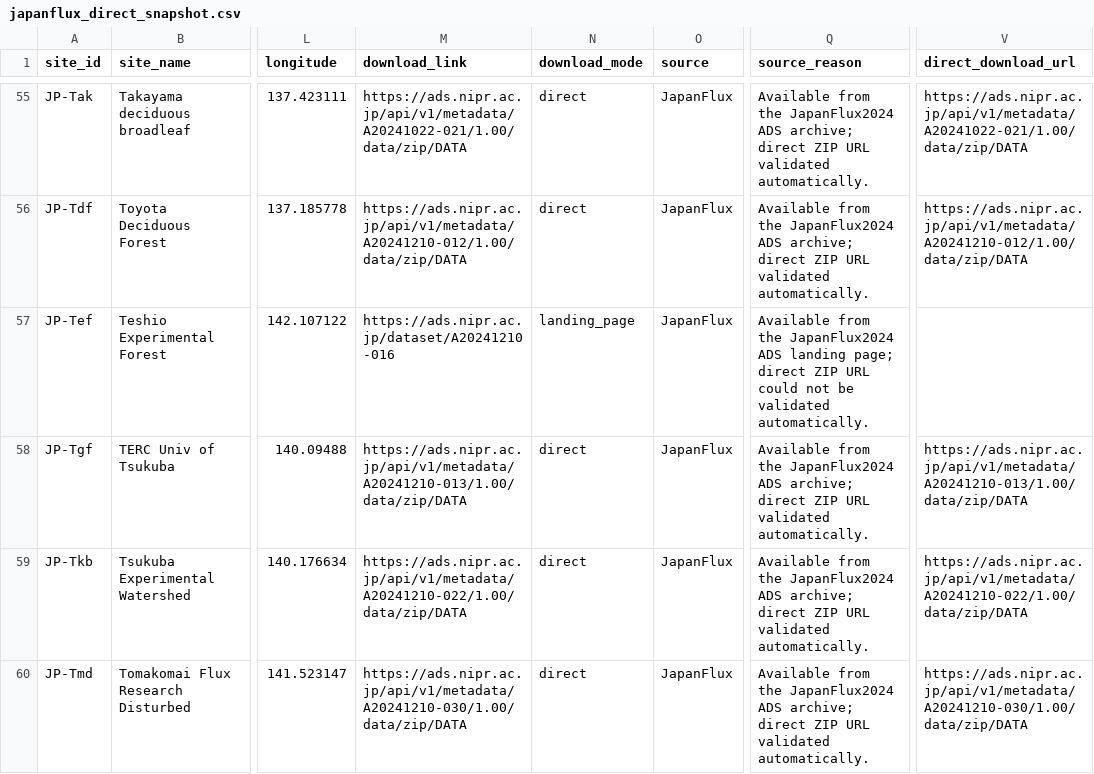
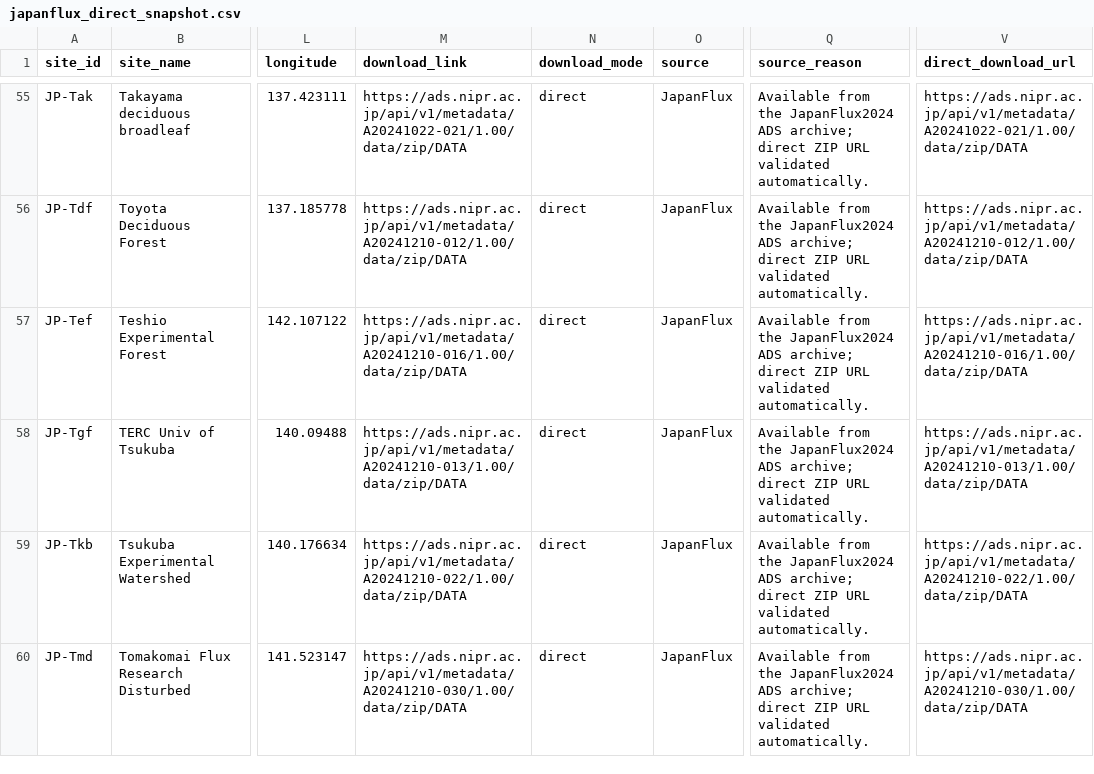
Before and after one commit to trevorkeenan/fluxnet-data-explorer, a CSV file: assets/japanflux_direct_snapshot.csv, drawn as a sheet; only a part is shown, gaps mark what is left out; the diff names each change by its address in the sheet, - before the commit and + after, or states it on an @@ line.

```diff
--- a/assets/japanflux_direct_snapshot.csv
+++ b/assets/japanflux_direct_snapshot.csv
-M57 (download_link): https://ads.nipr.ac.jp/dataset/A20241210-016
+M57 (download_link): https://ads.nipr.ac.jp/api/v1/metadata/A20241210-016/1.00/data/zip/DATA
-N57 (download_mode): landing_page
+N57 (download_mode): direct
-Q57 (source_reason): …JapanFlux2024 ADS landing page; direct ZIP URL could not be validated automatically.
+Q57 (source_reason): …JapanFlux2024 ADS archive; direct ZIP URL validated automatically.
-V57 (direct_download_url): (empty)
+V57 (direct_download_url): https://ads.nipr.ac.jp/api/v1/metadata/A20241210-016/1.00/data/zip/DATA
```
Also changed, not shown: assets/efd_curated_sites_snapshot.csv, 4 other files.
